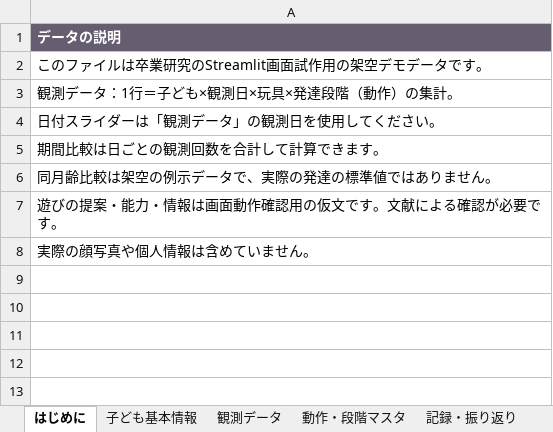
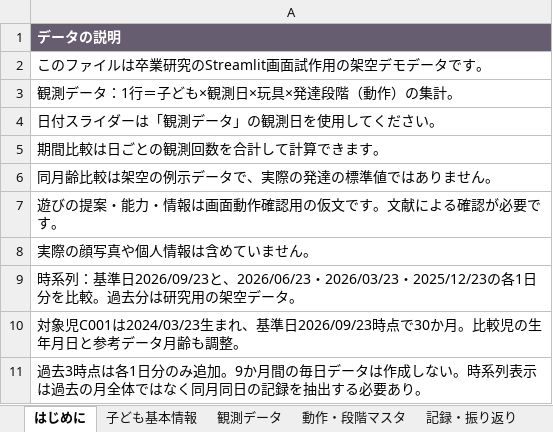
Before and after one commit to sakosan46/-, an Excel workbook: streamlit_beginner/3d散布図/デモデータ.xlsx, sheet はじめに, drawn as a sheet; values as stored, in another font and other column widths than the file's, no borders; the diff names each change by its address in the sheet, - before the commit and + after, or states it on an @@ line.

```diff
--- a/streamlit_beginner/3d散布図/デモデータ.xlsx (sheet はじめに)
+++ b/streamlit_beginner/3d散布図/デモデータ.xlsx (sheet はじめに)
+row 9: 時系列：基準日2026/09/23と、2026/06/23・2026/03/23・2025/12/23の各1日分を比較。過去分は研究用の架空データ。
+row 10: 対象児C001は2024/03/23生まれ、基準日2026/09/23時点で30か月。比較児の生年月日と参考データ月齢も調整。
+row 11: 過去3時点は各1日分のみ追加。9か月間の毎日データは作成しない。時系列表示は過去の月全体ではなく同月同日の記録を抽出する必要あり。
```
Also changed, not shown: sheet 観測データ, sheet 子ども基本情報, sheet 同月齢参考データ, other sheet tabs.
